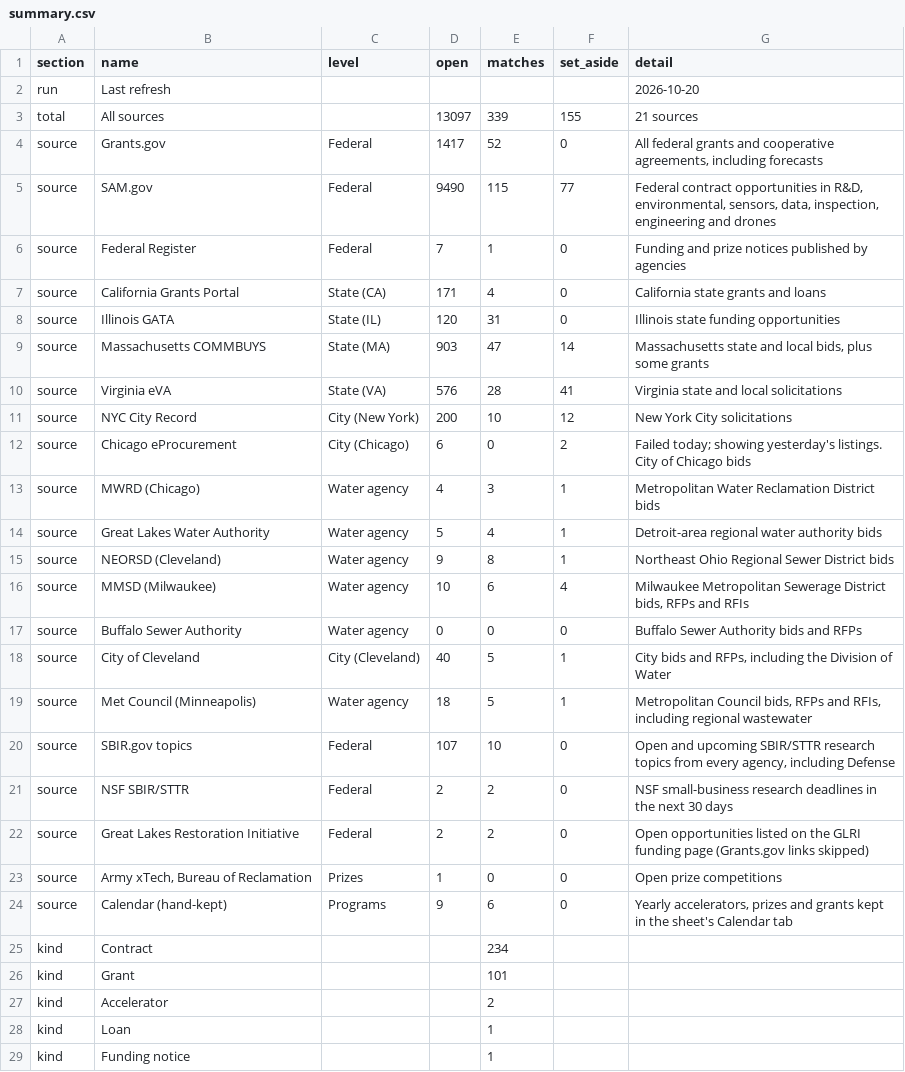
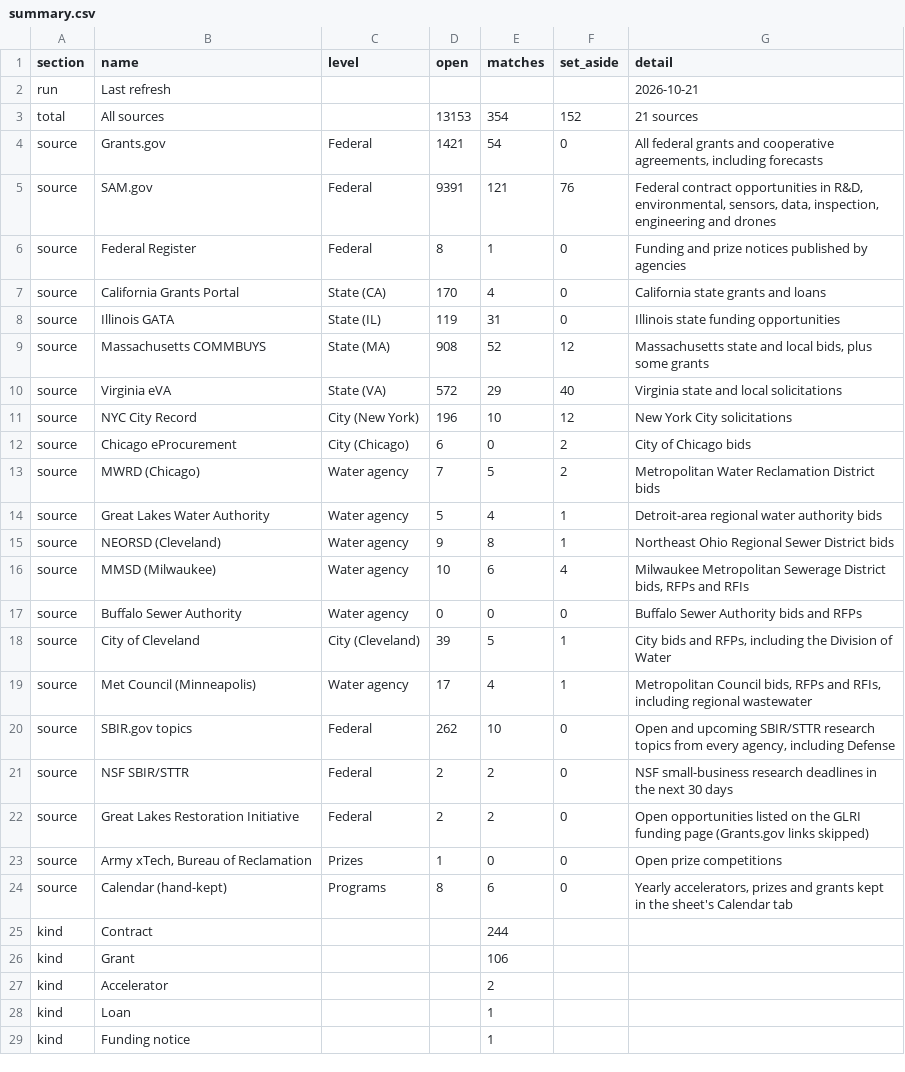
Before and after one commit to gauravshikhargandhi-web/glia-funding-tracker, a CSV file: data/summary.csv, drawn as a sheet; only a part is shown; the diff covers the shown part only.

```diff
--- a/data/summary.csv
+++ b/data/summary.csv
@@ -1,14 +1,14 @@
 section,name,level,open,matches,set_aside,detail
-run,Last refresh,,,,,2026-10-20
-total,All sources,,13097,339,155,21 sources
-source,Grants.gov,Federal,1417,52,0,"All federal grants and cooperative agreements, including forecasts"
-source,SAM.gov,Federal,9490,115,77,"Federal contract opportunities in R&D, environmental, sensors, data, inspection, engineering and drones"
-source,Federal Register,Federal,7,1,0,Funding and prize notices published by agencies
-source,California Grants Portal,State (CA),171,4,0,California state grants and loans
-source,Illinois GATA,State (IL),120,31,0,Illinois state funding opportunities
-source,Massachusetts COMMBUYS,State (MA),903,47,14,"Massachusetts state and local bids, plus some grants"
-source,Virginia eVA,State (VA),576,28,41,Virginia state and local solicitations
-source,NYC City Record,City (New York),200,10,12,New York City solicitations
-source,Chicago eProcurement,City (Chicago),6,0,2,Failed today; showing yesterday's listings. City of Chicago bids
-source,MWRD (Chicago),Water agency,4,3,1,Metropolitan Water Reclamation District bids
+run,Last refresh,,,,,2026-10-21
+total,All sources,,13153,354,152,21 sources
+source,Grants.gov,Federal,1421,54,0,"All federal grants and cooperative agreements, including forecasts"
+source,SAM.gov,Federal,9391,121,76,"Federal contract opportunities in R&D, environmental, sensors, data, inspection, engineering and drones"
+source,Federal Register,Federal,8,1,0,Funding and prize notices published by agencies
+source,California Grants Portal,State (CA),170,4,0,California state grants and loans
+source,Illinois GATA,State (IL),119,31,0,Illinois state funding opportunities
+source,Massachusetts COMMBUYS,State (MA),908,52,12,"Massachusetts state and local bids, plus some grants"
+source,Virginia eVA,State (VA),572,29,40,Virginia state and local solicitations
+source,NYC City Record,City (New York),196,10,12,New York City solicitations
+source,Chicago eProcurement,City (Chicago),6,0,2,City of Chicago bids
+source,MWRD (Chicago),Water agency,7,5,2,Metropolitan Water Reclamation District bids
 source,Great Lakes Water Authority,Water agency,5,4,1,Detroit-area regional water authority bids
@@ -17,5 +17,5 @@ source,MMSD (Milwaukee),Water agency,10,6,4,"Milwaukee Metropolitan Sewerage Dis
 source,Buffalo Sewer Authority,Water agency,0,0,0,Buffalo Sewer Authority bids and RFPs
-source,City of Cleveland,City (Cleveland),40,5,1,"City bids and RFPs, including the Division of Water"
-source,Met Council (Minneapolis),Water agency,18,5,1,"Metropolitan Council bids, RFPs and RFIs, including regional wastewater"
-source,SBIR.gov topics,Federal,107,10,0,"Open and upcoming SBIR/STTR research topics from every agency, including Defense"
+source,City of Cleveland,City (Cleveland),39,5,1,"City bids and RFPs, including the Division of Water"
+source,Met Council (Minneapolis),Water agency,17,4,1,"Metropolitan Council bids, RFPs and RFIs, including regional wastewater"
+source,SBIR.gov topics,Federal,262,10,0,"Open and upcoming SBIR/STTR research topics from every agency, including Defense"
 source,NSF SBIR/STTR,Federal,2,2,0,NSF small-business research deadlines in the next 30 days
@@ -23,5 +23,5 @@ source,Great Lakes Restoration Initiative,Federal,2,2,0,Open opportunities liste
 source,"Army xTech, Bureau of Reclamation",Prizes,1,0,0,Open prize competitions
-source,Calendar (hand-kept),Programs,9,6,0,"Yearly accelerators, prizes and grants kept in the sheet's Calendar tab"
-kind,Contract,,,234,,
-kind,Grant,,,101,,
+source,Calendar (hand-kept),Programs,8,6,0,"Yearly accelerators, prizes and grants kept in the sheet's Calendar tab"
+kind,Contract,,,244,,
+kind,Grant,,,106,,
 kind,Accelerator,,,2,,
```
Also changed, not shown: 1 added row and 8 edited cells elsewhere in this file, data/filtered_out.csv, 4 other files.
